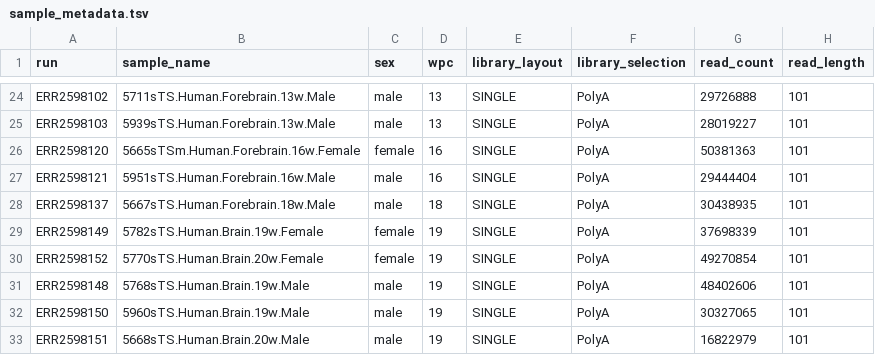
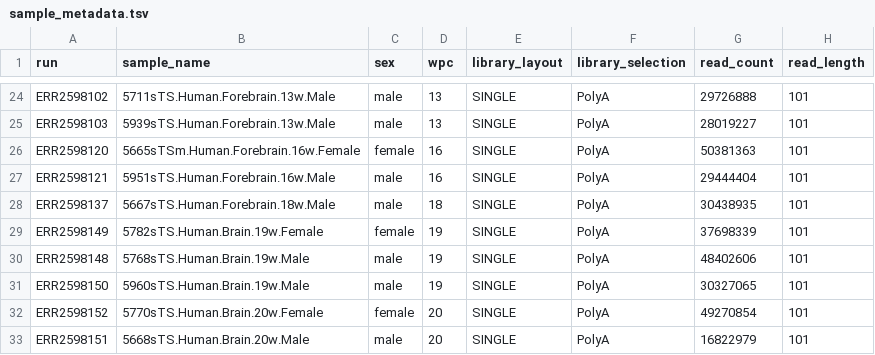
Before and after one commit to starnma1/RNA-Seq-Analysis-Comparison-of-human-forebrains-at-different-prenatal-time-points, a TSV file: analysis/data/sample_metadata.tsv, drawn as a sheet; only a part is shown, gaps mark what is left out.

```diff
--- a/analysis/data/sample_metadata.tsv
+++ b/analysis/data/sample_metadata.tsv
@@ -29,5 +29,5 @@ ERR2598137	5667sTS.Human.Forebrain.18w.Male	male	18	SINGLE	PolyA	30438935	101
 ERR2598149	5782sTS.Human.Brain.19w.Female	female	19	SINGLE	PolyA	37698339	101
-ERR2598152	5770sTS.Human.Brain.20w.Female	female	19	SINGLE	PolyA	49270854	101
 ERR2598148	5768sTS.Human.Brain.19w.Male	male	19	SINGLE	PolyA	48402606	101
 ERR2598150	5960sTS.Human.Brain.19w.Male	male	19	SINGLE	PolyA	30327065	101
-ERR2598151	5668sTS.Human.Brain.20w.Male	male	19	SINGLE	PolyA	16822979	101
+ERR2598152	5770sTS.Human.Brain.20w.Female	female	20	SINGLE	PolyA	49270854	101
+ERR2598151	5668sTS.Human.Brain.20w.Male	male	20	SINGLE	PolyA	16822979	101
```
Also changed, not shown: analysis/data/sample_summary.tsv, 18 other files.
